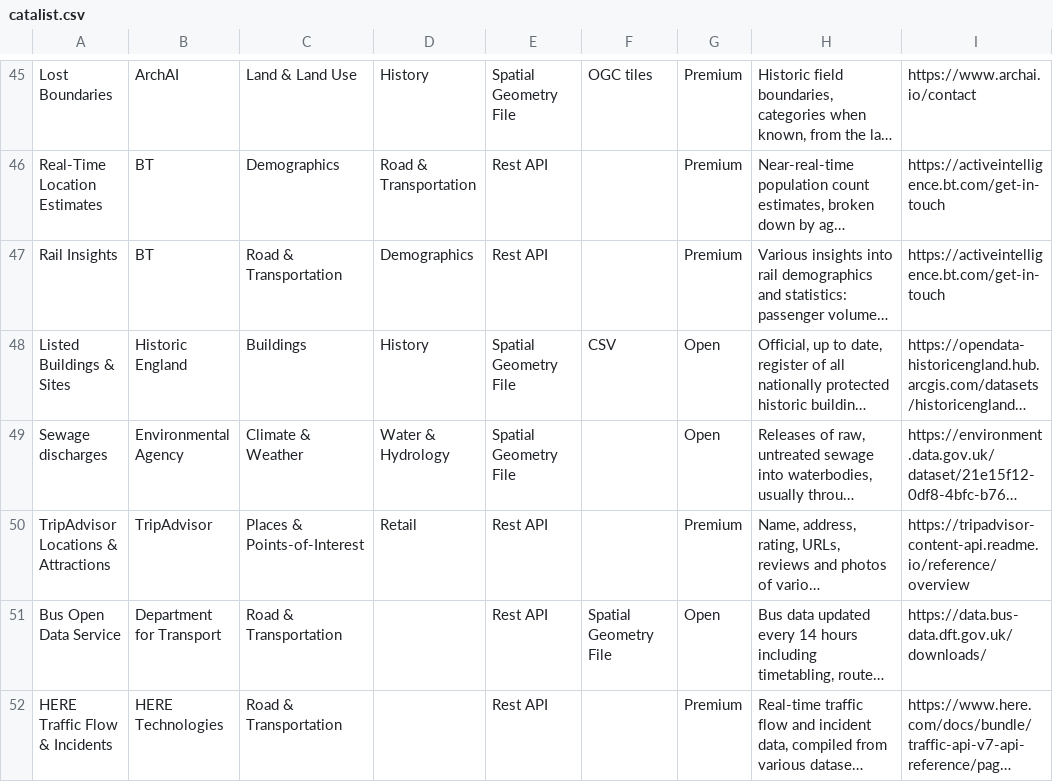
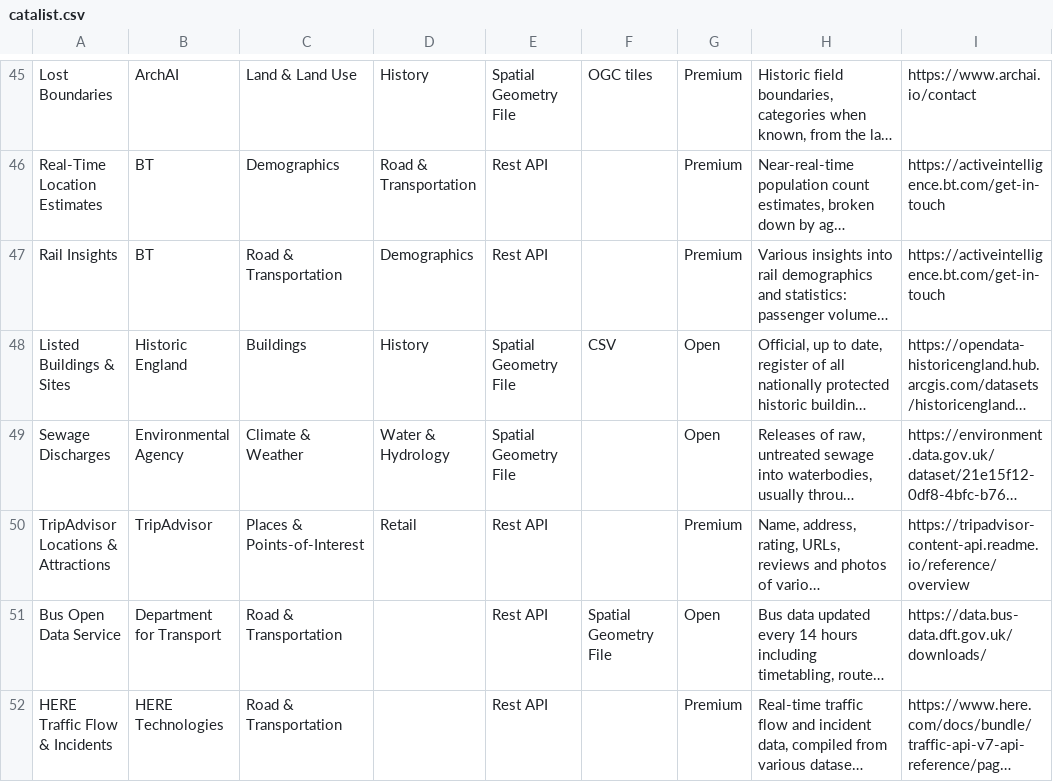
Before and after one commit to Geovation/catalist, a CSV file: data/catalist.csv, drawn as a sheet; only a part is shown, gaps mark what is left out; long unchanged cells end in …; the diff covers the shown part only; the diff names each change by its address in the sheet, - before the commit and + after, or states it on an @@ line.

Commit message:
corrections

```diff
--- a/data/catalist.csv
+++ b/data/catalist.csv
-A49: Sewage discharges
+A49: Sewage Discharges
```
Also changed, not shown: 4 added rows and 6 edited cells elsewhere in this file.
